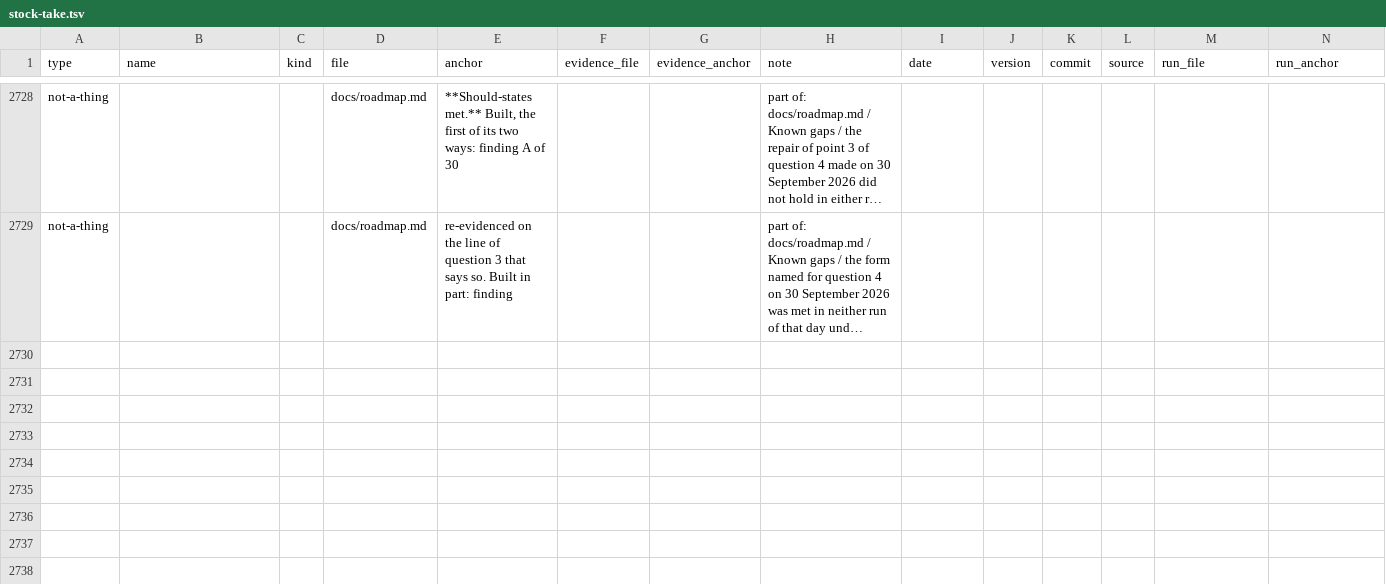
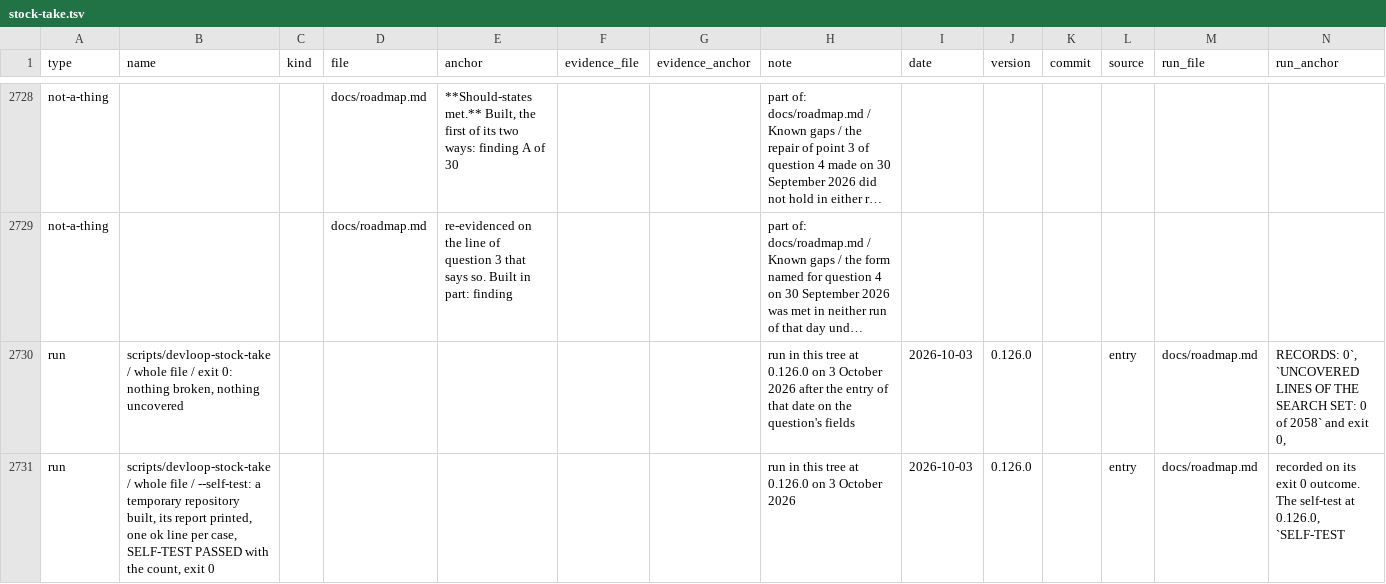
Before and after one commit to jayjay-create/claude-devloop, a TSV file: docs/stock-take.tsv, drawn as a sheet; only a part is shown, gaps mark what is left out; long unchanged cells end in …; rows hold the shown columns only; the diff names each change by its address in the sheet, - before the commit and + after, or states it on an @@ line.

```diff
--- a/docs/stock-take.tsv
+++ b/docs/stock-take.tsv
+row 2730: run | scripts/devloop-stock-take / whole file / exit 0: nothing broken, nothing uncovered |  |  |  |  |  | run in this tree at 0.126.0 on 3 October 2026 after the entry of that date on the question's fields | 2026-10-03 | 0.126.0 |  | entry | docs/roadmap.md | RECORDS: 0`, `UNCOVERED LINES OF THE SEARCH SET: 0 of 2058` and exit 0,
+row 2731: run | scripts/devloop-stock-take / whole file / --self-test: a temporary repository built, its report printed, one ok line per case, SELF-TEST PASSED with the count, exit 0 |  |  |  |  |  | run in this tree at 0.126.0 on 3 October 2026 | 2026-10-03 | 0.126.0 |  | entry | docs/roadmap.md | recorded on its exit 0 outcome. The self-test at 0.126.0, `SELF-TEST
```
Also changed, not shown: 1 other file.
